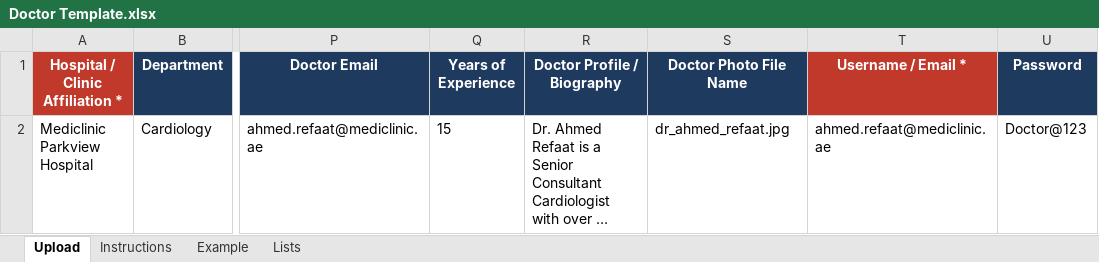
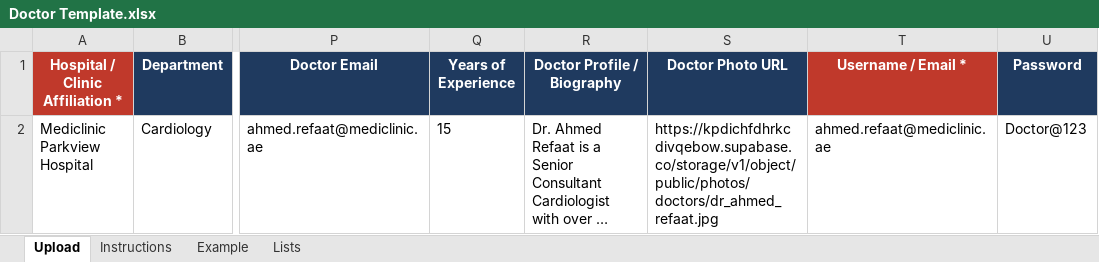
Before and after one commit to ajmal-mubarak/meetadrfrontend, an Excel workbook: public/templates/Doctor Template.xlsx, sheet Upload, drawn as a sheet; only a part is shown, gaps mark what is left out; long unchanged cells end in …; values as stored, in another font and other column widths than the file's, no borders; the diff names each change by its address in the sheet, - before the commit and + after, or states it on an @@ line.

```diff
--- a/public/templates/Doctor Template.xlsx (sheet Upload)
+++ b/public/templates/Doctor Template.xlsx (sheet Upload)
-S1: Doctor Photo File Name
+S1: Doctor Photo URL
-S2 (Doctor Photo URL): dr_ahmed_refaat.jpg
+S2 (Doctor Photo URL): https://kpdichfdhrkcdivqebow.supabase.co/storage/v1/object/public/photos/doctors/dr_ahmed_refaat.jpg
```
Also changed, not shown: public/templates/Hospital Template.xlsx, public/templates/Sample_Bulk_Doctors.xlsx, 3 other files.
